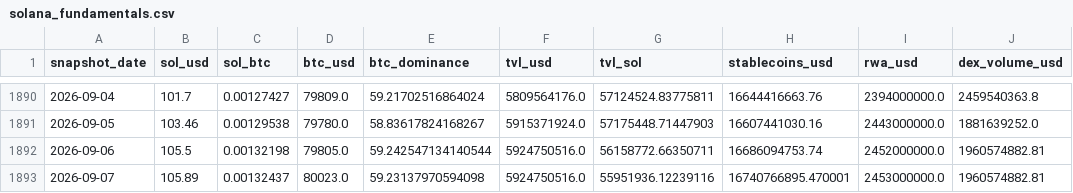
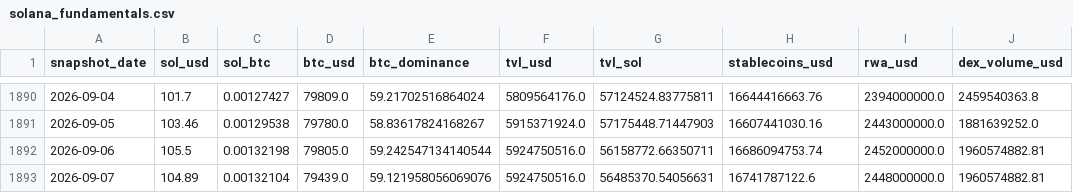
Before and after one commit to derbariton-spec/solana_monitor, a CSV file: data/solana_fundamentals.csv, drawn as a sheet; only a part is shown, gaps mark what is left out; the diff names each change by its address in the sheet, - before the commit and + after, or states it on an @@ line.

```diff
--- a/data/solana_fundamentals.csv
+++ b/data/solana_fundamentals.csv
-B1893 (sol_usd): 105.89
+B1893 (sol_usd): 104.89
-C1893 (sol_btc): 0.00132437
+C1893 (sol_btc): 0.00132104
-D1893 (btc_usd): 80023.0
+D1893 (btc_usd): 79439.0
-E1893 (btc_dominance): 59.23137970594098
+E1893 (btc_dominance): 59.121958056069076
-G1893 (tvl_sol): 55951936.12239116
+G1893 (tvl_sol): 56485370.54056631
-H1893 (stablecoins_usd): 16740766895.470001
+H1893 (stablecoins_usd): 16741787122.6
-I1893 (rwa_usd): 2453000000.0
+I1893 (rwa_usd): 2448000000.0
```
